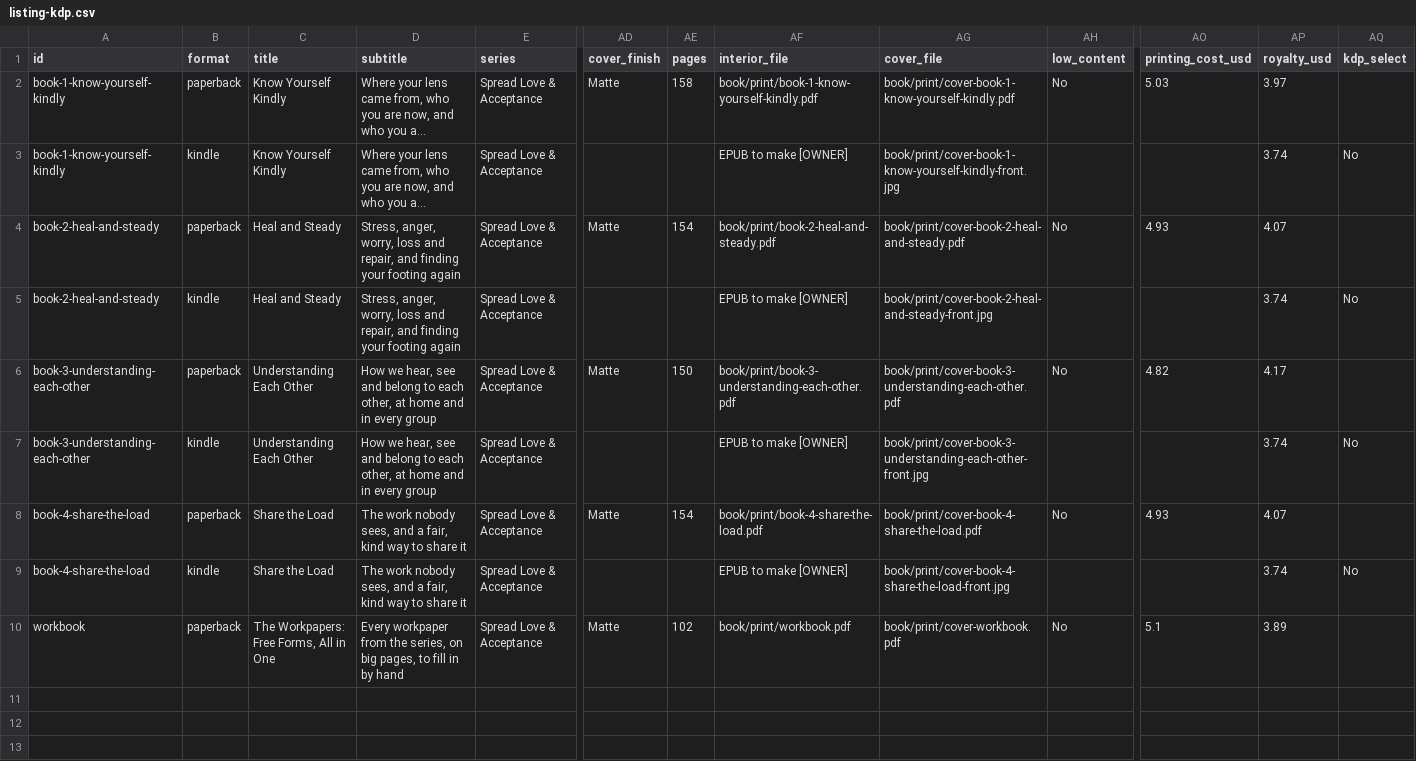
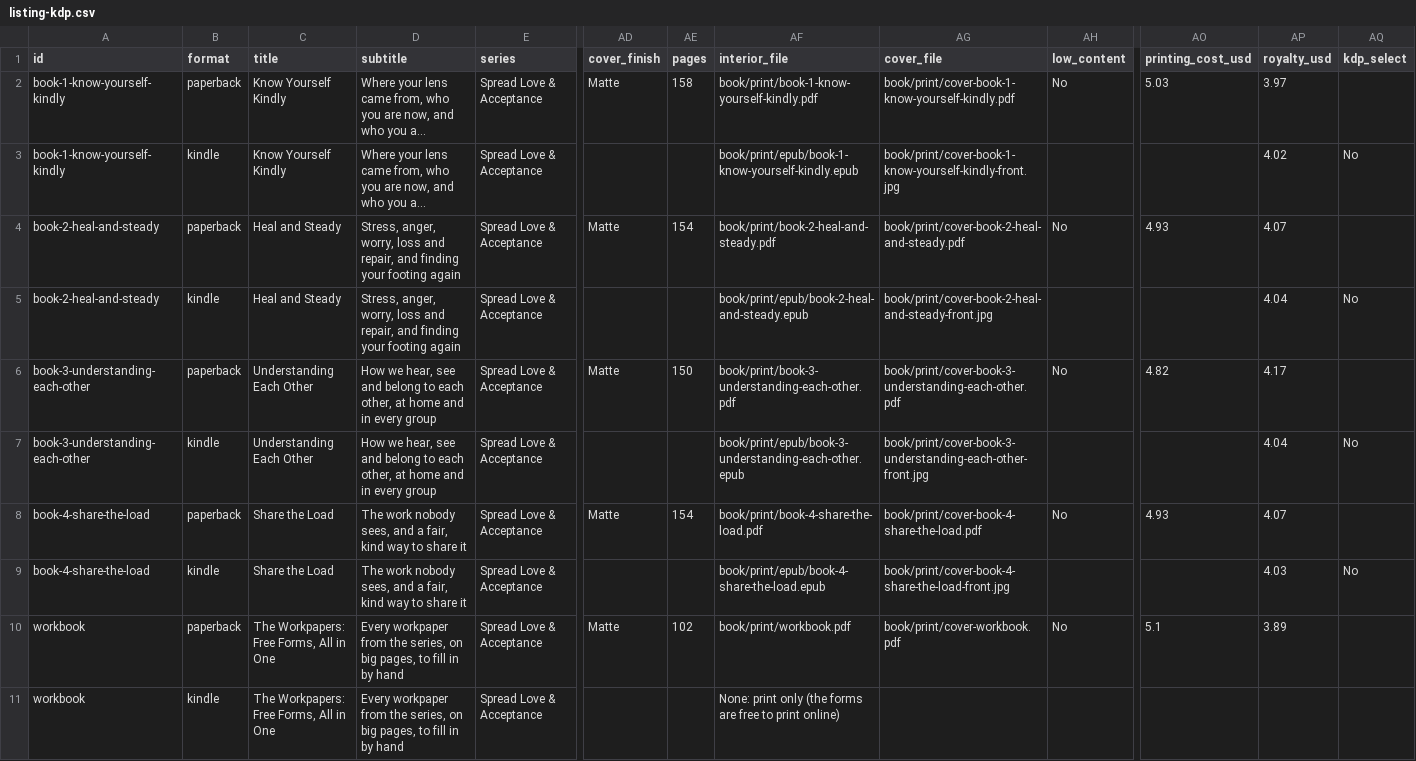
Before and after one commit to patrickchristianandrews/Spread-Love-And-Acceptance, a CSV file: book/print/listing-kdp.csv, drawn as a sheet; only a part is shown, gaps mark what is left out; long unchanged cells end in …; rows hold the shown columns only; the diff names each change by its address in the sheet, - before the commit and + after, or states it on an @@ line.

```diff
--- a/book/print/listing-kdp.csv
+++ b/book/print/listing-kdp.csv
-AF3 (interior_file): EPUB to make [OWNER]
+AF3 (interior_file): book/print/epub/book-1-know-yourself-kindly.epub
-AP3 (royalty_usd): 3.74
+AP3 (royalty_usd): 4.02
-AF5 (interior_file): EPUB to make [OWNER]
+AF5 (interior_file): book/print/epub/book-2-heal-and-steady.epub
-AP5 (royalty_usd): 3.74
+AP5 (royalty_usd): 4.04
-AF7 (interior_file): EPUB to make [OWNER]
+AF7 (interior_file): book/print/epub/book-3-understanding-each-other.epub
-AP7 (royalty_usd): 3.74
+AP7 (royalty_usd): 4.04
-AF9 (interior_file): EPUB to make [OWNER]
+AF9 (interior_file): book/print/epub/book-4-share-the-load.epub
-AP9 (royalty_usd): 3.74
+AP9 (royalty_usd): 4.03
+row 11: workbook | kindle | The Workpapers: Free Forms, All in One | Every workpaper from the series, on big pages, to fill in by hand | Spread Love & Acceptance |  |  | None: print only (the forms are free to print online)
```
Also changed, not shown: 11 other files.
